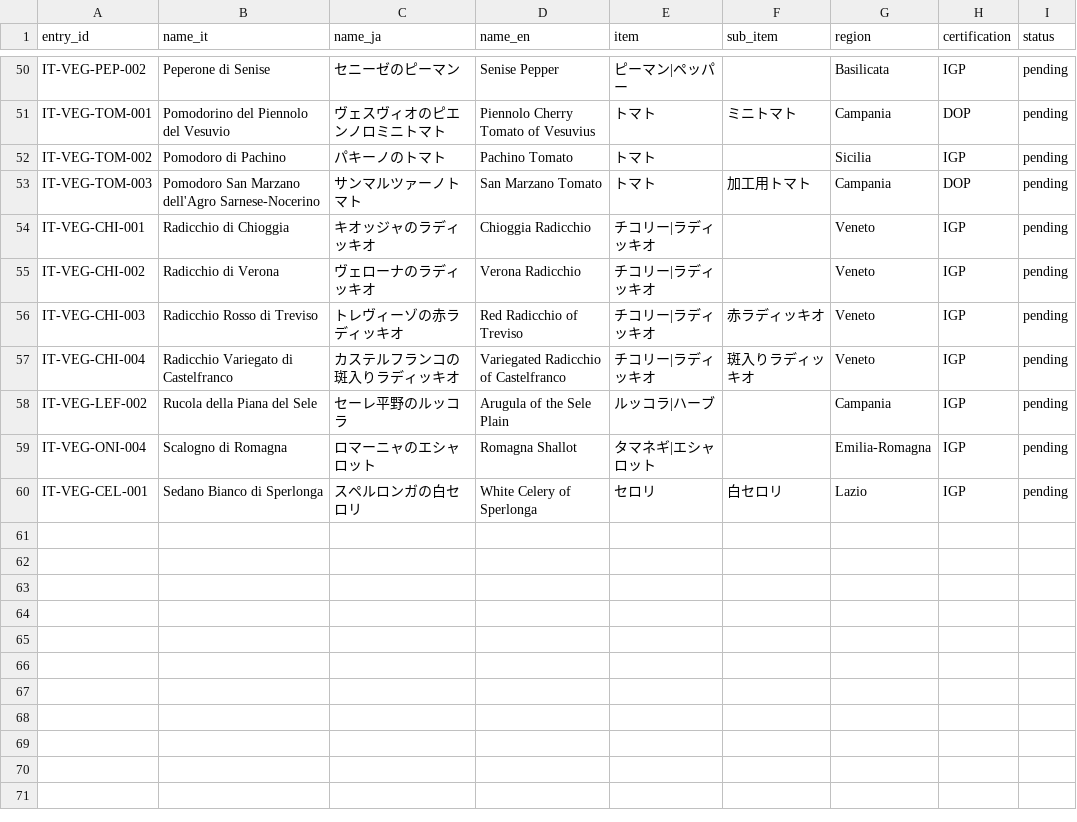
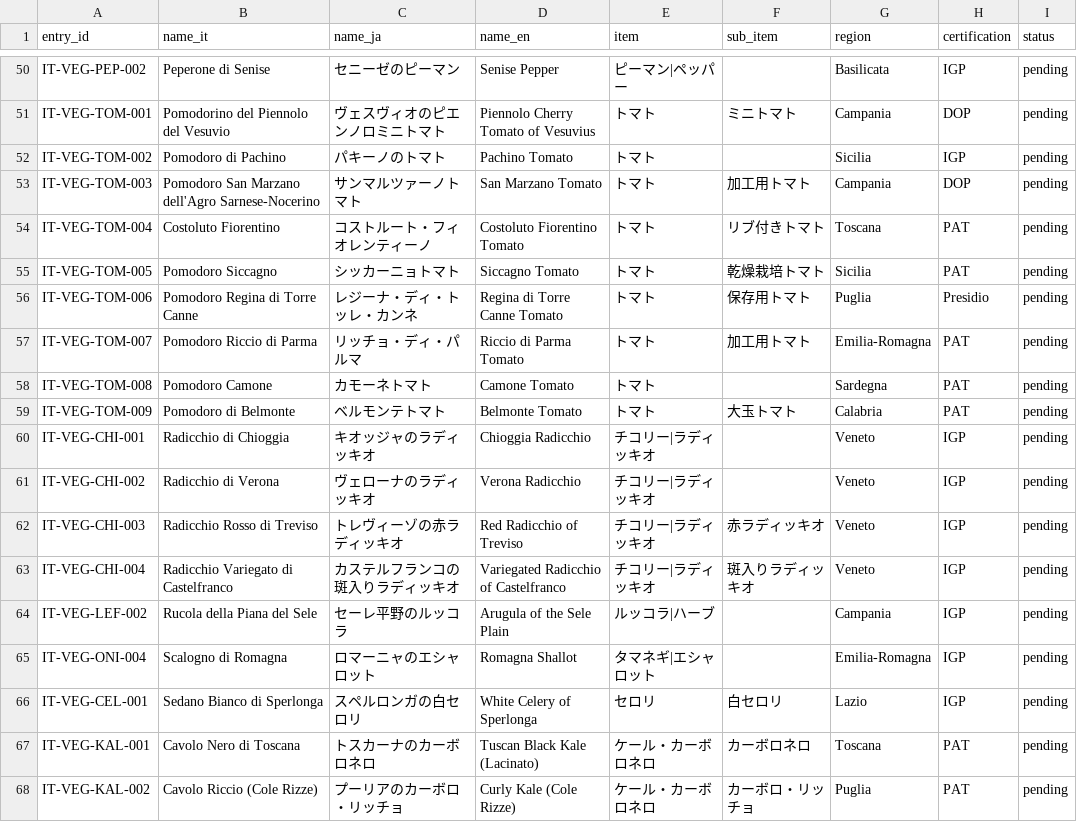
Before and after one commit to aiseed-dev/vegitage-data, a CSV file: data/master_lists/italian_vegetables.csv, drawn as a sheet; only a part is shown, gaps mark what is left out.

```diff
--- a/data/master_lists/italian_vegetables.csv
+++ b/data/master_lists/italian_vegetables.csv
@@ -53,2 +53,8 @@ IT-VEG-TOM-002,Pomodoro di Pachino,パキーノのトマト,Pachino Tomato,ト
 IT-VEG-TOM-003,Pomodoro San Marzano dell'Agro Sarnese-Nocerino,サンマルツァーノトマト,San Marzano Tomato,トマト,加工用トマト,Campania,DOP,pending
+IT-VEG-TOM-004,Costoluto Fiorentino,コストルート・フィオレンティーノ,Costoluto Fiorentino Tomato,トマト,リブ付きトマト,Toscana,PAT,pending
+IT-VEG-TOM-005,Pomodoro Siccagno,シッカーニョトマト,Siccagno Tomato,トマト,乾燥栽培トマト,Sicilia,PAT,pending
+IT-VEG-TOM-006,Pomodoro Regina di Torre Canne,レジーナ・ディ・トッレ・カンネ,Regina di Torre Canne Tomato,トマト,保存用トマト,Puglia,Presidio,pending
+IT-VEG-TOM-007,Pomodoro Riccio di Parma,リッチョ・ディ・パルマ,Riccio di Parma Tomato,トマト,加工用トマト,Emilia-Romagna,PAT,pending
+IT-VEG-TOM-008,Pomodoro Camone,カモーネトマト,Camone Tomato,トマト,,Sardegna,PAT,pending
+IT-VEG-TOM-009,Pomodoro di Belmonte,ベルモンテトマト,Belmonte Tomato,トマト,大玉トマト,Calabria,PAT,pending
 IT-VEG-CHI-001,Radicchio di Chioggia,キオッジャのラディッキオ,Chioggia Radicchio,チコリー|ラディッキオ,,Veneto,IGP,pending
@@ -60 +66,3 @@ IT-VEG-ONI-004,Scalogno di Romagna,ロマーニャのエシャロット,Romagna
 IT-VEG-CEL-001,Sedano Bianco di Sperlonga,スペルロンガの白セロリ,White Celery of Sperlonga,セロリ,白セロリ,Lazio,IGP,pending
+IT-VEG-KAL-001,Cavolo Nero di Toscana,トスカーナのカーボロネロ,Tuscan Black Kale (Lacinato),ケール・カーボロネロ,カーボロネロ,Toscana,PAT,pending
+IT-VEG-KAL-002,Cavolo Riccio (Cole Rizze),プーリアのカーボロ・リッチョ,Curly Kale (Cole Rizze),ケール・カーボロネロ,カーボロ・リッチョ,Puglia,PAT,pending
```
Also changed, not shown: data/master_lists/items.csv.
